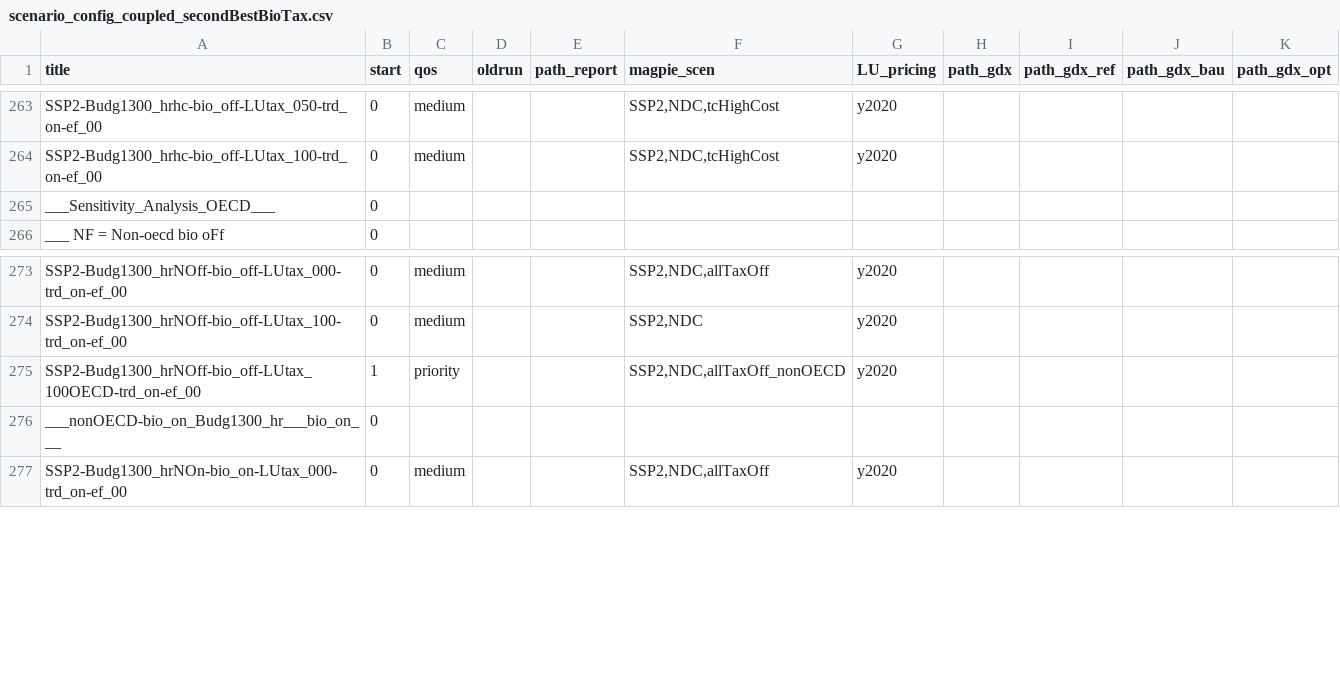
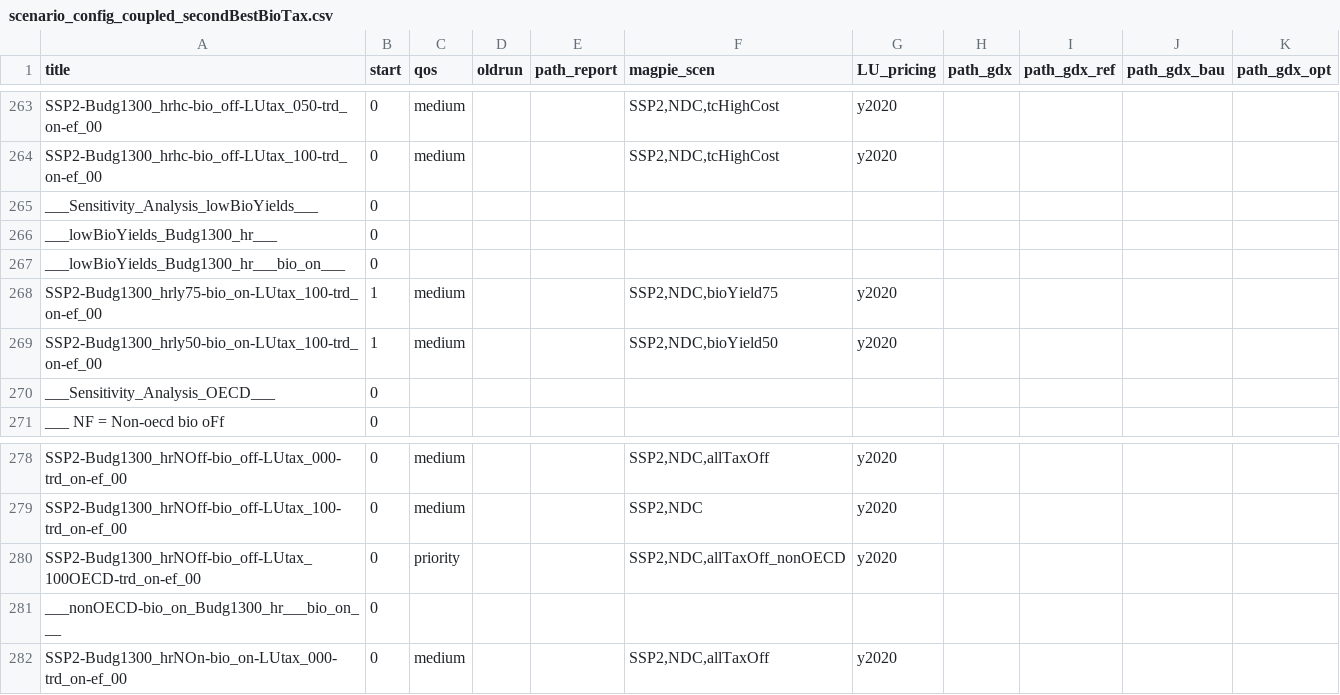
Before and after one commit to merfort/remind, a CSV file: config/scenario_config_coupled_secondBestBioTax.csv, drawn as a sheet; only a part is shown, gaps mark what is left out.

```diff
--- a/config/scenario_config_coupled_secondBestBioTax.csv
+++ b/config/scenario_config_coupled_secondBestBioTax.csv
@@ -264,2 +264,7 @@ SSP2-Budg1300_hrhc-bio_off-LUtax_050-trd_on-ef_00;0;medium;;;SSP2,NDC,tcHighCost
 SSP2-Budg1300_hrhc-bio_off-LUtax_100-trd_on-ef_00;0;medium;;;SSP2,NDC,tcHighCost;y2020;;;;
+___Sensitivity_Analysis_lowBioYields___;0;;;;;;;;;
+___lowBioYields_Budg1300_hr___;0;;;;;;;;;
+___lowBioYields_Budg1300_hr___bio_on___;0;;;;;;;;;
+SSP2-Budg1300_hrly75-bio_on-LUtax_100-trd_on-ef_00;1;medium;;;SSP2,NDC,bioYield75;y2020;;;;
+SSP2-Budg1300_hrly50-bio_on-LUtax_100-trd_on-ef_00;1;medium;;;SSP2,NDC,bioYield50;y2020;;;;
 ___Sensitivity_Analysis_OECD___;0;;;;;;;;;
@@ -274,3 +279,3 @@ SSP2-Budg1300_hrNOff-bio_off-LUtax_000-trd_on-ef_00;0;medium;;;SSP2,NDC,allTaxOf
 SSP2-Budg1300_hrNOff-bio_off-LUtax_100-trd_on-ef_00;0;medium;;;SSP2,NDC;y2020;;;;
-SSP2-Budg1300_hrNOff-bio_off-LUtax_100OECD-trd_on-ef_00;1;priority;;;SSP2,NDC,allTaxOff_nonOECD;y2020;;;;
+SSP2-Budg1300_hrNOff-bio_off-LUtax_100OECD-trd_on-ef_00;0;priority;;;SSP2,NDC,allTaxOff_nonOECD;y2020;;;;
 ___nonOECD-bio_on_Budg1300_hr___bio_on___;0;;;;;;;;;
```
Also changed, not shown: config/scenario_config_secondBestBioTax.csv.
